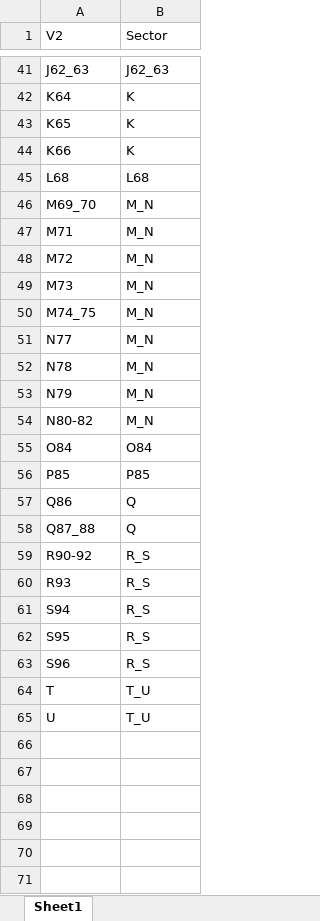
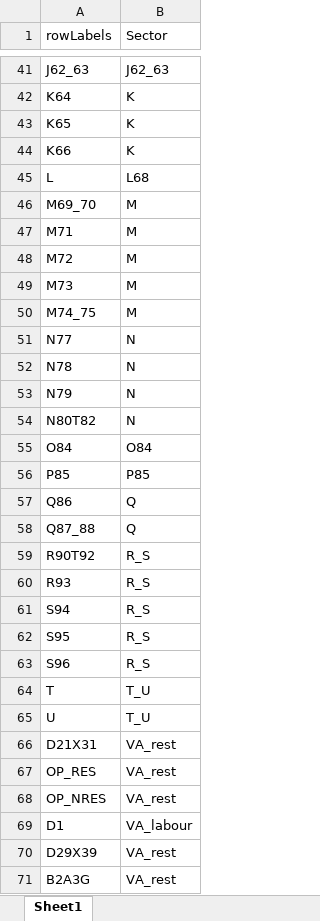
Before and after one commit to lorenz221092/Predicting_Input_Coefficients, an Excel workbook: Data/sectoral_aggregation.xlsx, sheet Sheet1, drawn as a sheet; only a part is shown, gaps mark what is left out; values as stored, in another font and other column widths than the file's, no borders; removed rows and columns are numbered as before the commit, all else as after; the diff covers the shown part only; the diff names each change by its address in the sheet, - before the commit and + after, or states it on an @@ line.

Commit message:
Updated aggregation to new FIGARO 2022 tables.

```diff
--- a/Data/sectoral_aggregation.xlsx (sheet Sheet1)
+++ b/Data/sectoral_aggregation.xlsx (sheet Sheet1)
-A1: V2
+A1: rowLabels
-A45 (rowLabels): L68
+A45 (rowLabels): L
-B46:B50 (Sector): M_N
+B46:B50 (Sector): M
-B51:B53 (Sector): M_N
+B51:B53 (Sector): N
-row 54: N80-82 | M_N
+row 54: N80T82 | N
-A59 (rowLabels): R90-92
+A59 (rowLabels): R90T92
+row 66: D21X31 | VA_rest
+row 67: OP_RES | VA_rest
+row 68: OP_NRES | VA_rest
+row 69: D1 | VA_labour
+row 70: D29X39 | VA_rest
+row 71: B2A3G | VA_rest
```
Also changed, not shown: 4 added rows, 4 removed rows and 8 edited cells elsewhere in this sheet.
